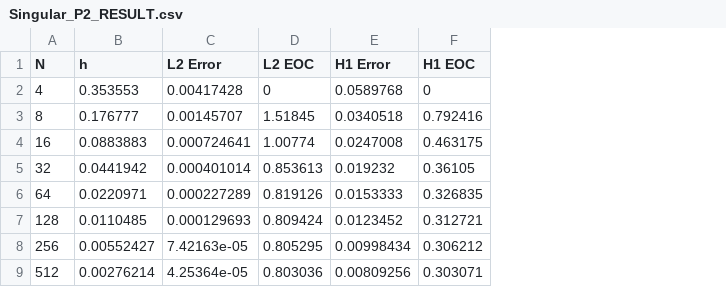
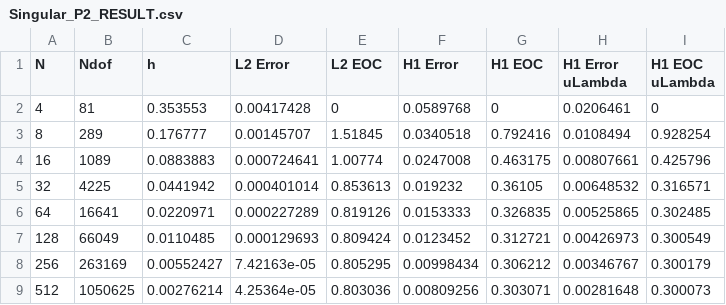
Before and after one commit to tienbuimanh/SpaceTime-FEM-for-Advection-Diffusion-Problems, a CSV file: Singular/Singular_P2_RESULT.csv, drawn as a sheet; the diff names each change by its address in the sheet, - before the commit and + after, or states it on an @@ line.

Commit message:
Add Ndof (DOF) column to CSV output in .edp files
- Add int Ndof = Vh.ndof; and cout << Ndof after fespace declaration
- Add Ndof to CSV header and data lines in:
  - Example1/Ex1.edp
  - LimitedRegularity/LimitedRegularity.edp
  - Singular/Singular.edp
  - WithoutExactSolution/ExNotExactSol.edp
- Follow the same pattern as Example2Dimension/Example2Dimension.edp

```diff
--- a/Singular/Singular_P2_RESULT.csv
+++ b/Singular/Singular_P2_RESULT.csv
+column B (Ndof), rows 2-9: 81 | 289 | 1089 | 4225 | 16641 | 66049 | 263169 | 1050625
+column H (H1 Error uLambda), rows 2-9: 0.0206461 | 0.0108494 | 0.00807661 | 0.00648532 | 0.00525865 | 0.00426973 | 0.00346767 | 0.00281648
+column I (H1 EOC uLambda), rows 2-9: 0 | 0.928254 | 0.425796 | 0.316571 | 0.302485 | 0.300549 | 0.300179 | 0.300073
```
Also changed, not shown: Example1/Ex1_kappa_0.2_1e-2_P2 RESULT.csv, Example1/Ex1_kappa_1e-2_P2 RESULT.csv, 15 other files.
